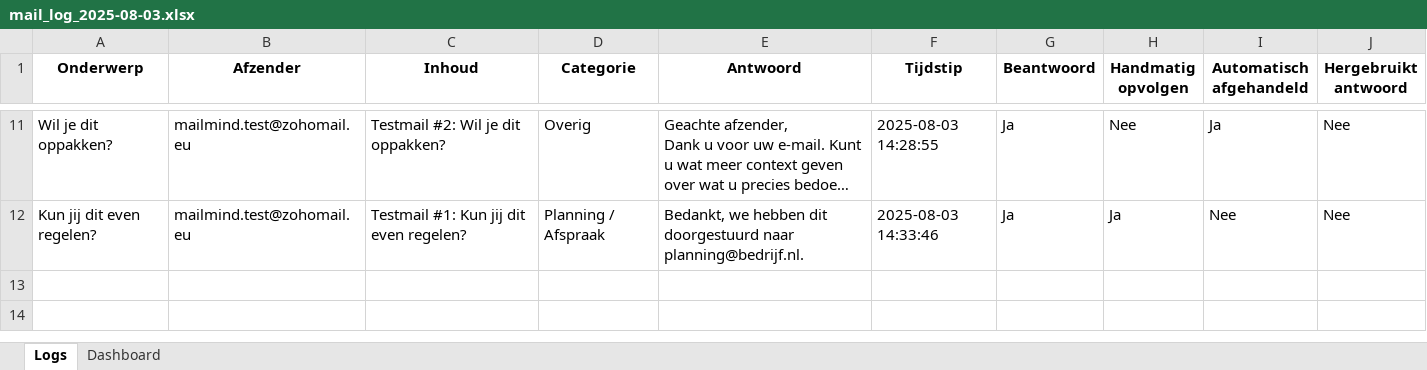
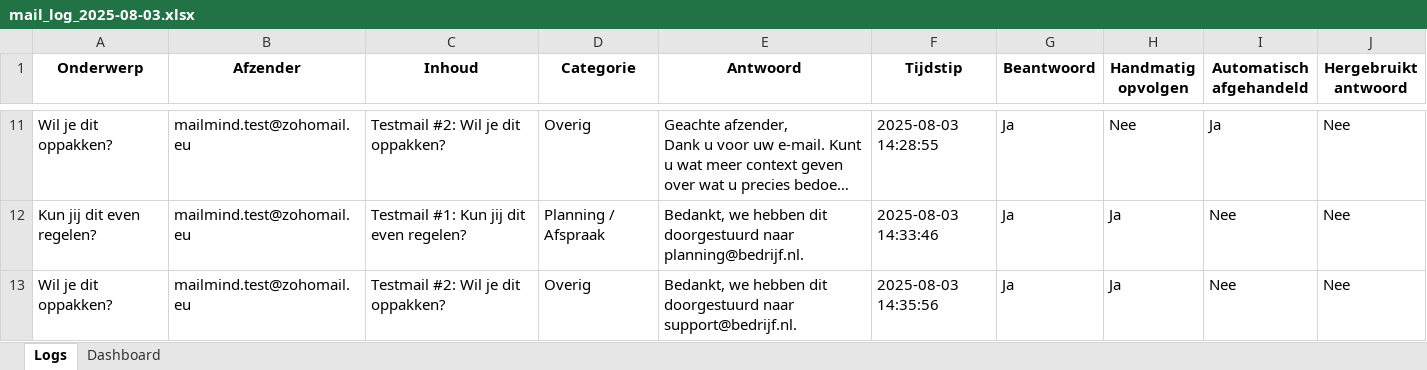
Before and after one commit to MailMind-app/streamlit-dashboard, an Excel workbook: logs/mail_log_2025-08-03.xlsx, sheet Logs, drawn as a sheet; only a part is shown, gaps mark what is left out; long unchanged cells end in …; values as stored, in another font and other column widths than the file's, no borders; conditional formats not drawn; the diff names each change by its address in the sheet, - before the commit and + after, or states it on an @@ line.

Commit message:
Automatische test-sync: 2025-08-03 14:36:50

```diff
--- a/logs/mail_log_2025-08-03.xlsx (sheet Logs)
+++ b/logs/mail_log_2025-08-03.xlsx (sheet Logs)
+row 13: Wil je dit oppakken? | mailmind.test@zohomail.eu | Testmail #2: Wil je dit oppakken? | Overig | Bedankt, we hebben dit doorgestuurd naar support@bedrijf.nl. | 2025-08-03 14:35:56 | Ja | Ja | Nee | Nee
```
Also changed, not shown: sheet Dashboard.
